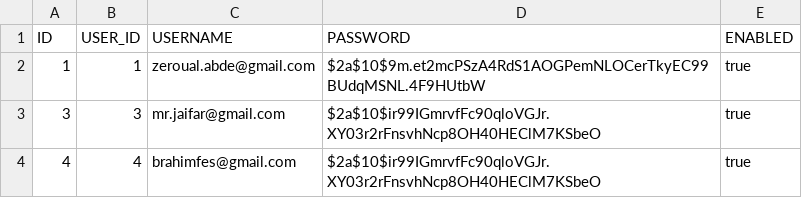
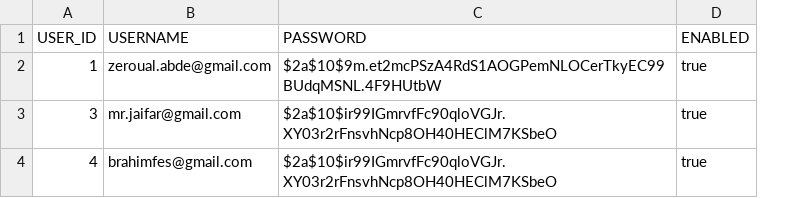
Before and after one commit to zeroual/otchi, a CSV file: src/main/resources/database/data/accounts.csv, drawn as a sheet; the diff names each change by its address in the sheet, - before the commit and + after, or states it on an @@ line.

Commit message:
Rename Some table names because postgres is case sensitive

```diff
--- a/src/main/resources/database/data/accounts.csv
+++ b/src/main/resources/database/data/accounts.csv
-column A (ID), rows 2-4: 1 | 3 | 4
```
Also changed, not shown: src/main/resources/database/data/users.csv, 4 other files.
